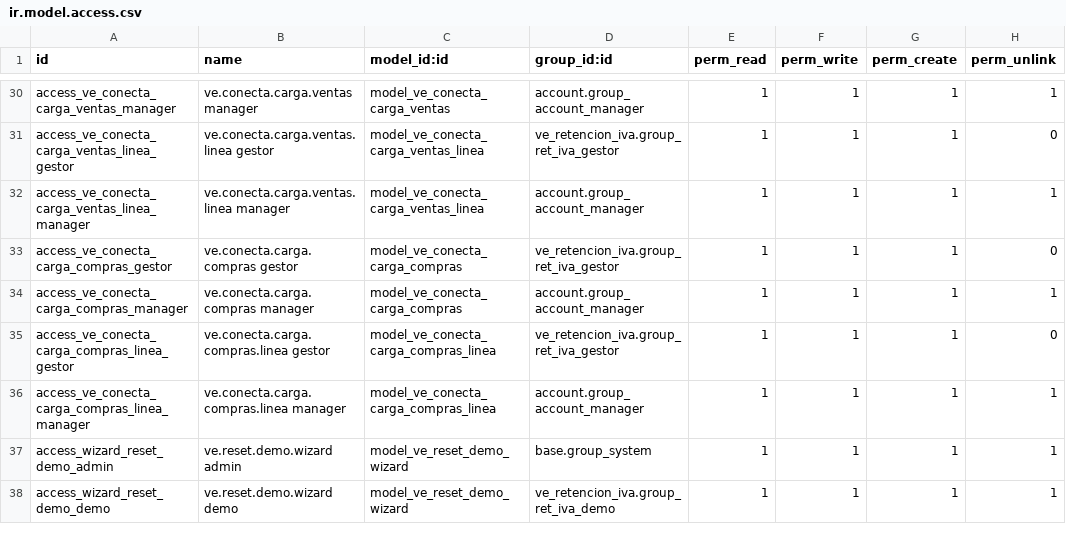
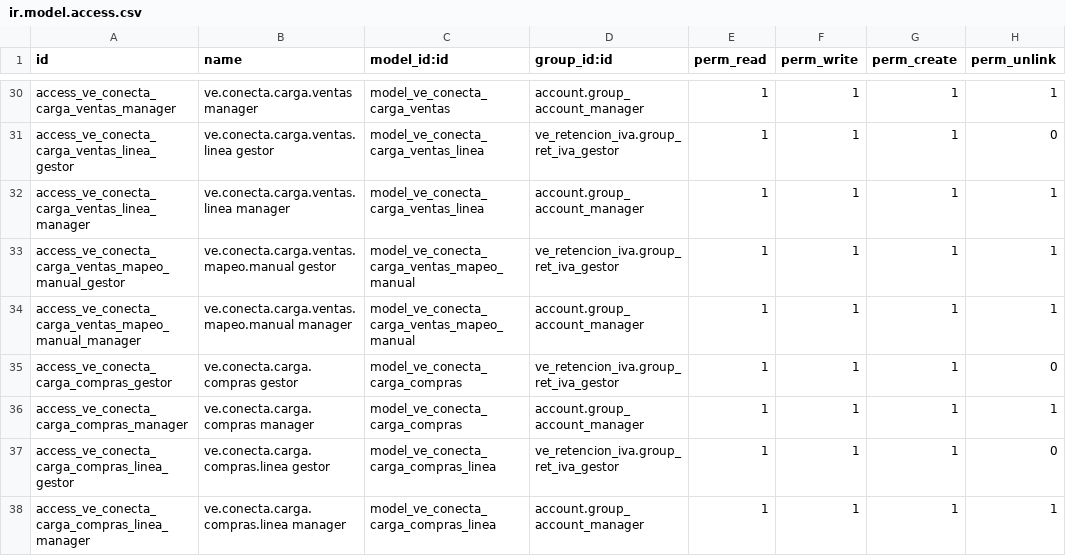
Before and after one commit to wllmdjngh/SmartIVA-Multiempresa, a CSV file: ve_retencion_iva/security/ir.model.access.csv, drawn as a sheet; only a part is shown, gaps mark what is left out; the shorter side is filled out with more unchanged rows.

```diff
--- a/ve_retencion_iva/security/ir.model.access.csv
+++ b/ve_retencion_iva/security/ir.model.access.csv
@@ -32,2 +32,4 @@ access_ve_conecta_carga_ventas_linea_gestor,ve.conecta.carga.ventas.linea gestor
 access_ve_conecta_carga_ventas_linea_manager,ve.conecta.carga.ventas.linea manager,model_ve_conecta_carga_ventas_linea,account.group_account_manager,1,1,1,1
+access_ve_conecta_carga_ventas_mapeo_manual_gestor,ve.conecta.carga.ventas.mapeo.manual gestor,model_ve_conecta_carga_ventas_mapeo_manual,ve_retencion_iva.group_ret_iva_gestor,1,1,1,1
+access_ve_conecta_carga_ventas_mapeo_manual_manager,ve.conecta.carga.ventas.mapeo.manual manager,model_ve_conecta_carga_ventas_mapeo_manual,account.group_account_manager,1,1,1,1
 access_ve_conecta_carga_compras_gestor,ve.conecta.carga.compras gestor,model_ve_conecta_carga_compras,ve_retencion_iva.group_ret_iva_gestor,1,1,1,0
```
Also changed, not shown: 4 other files.
